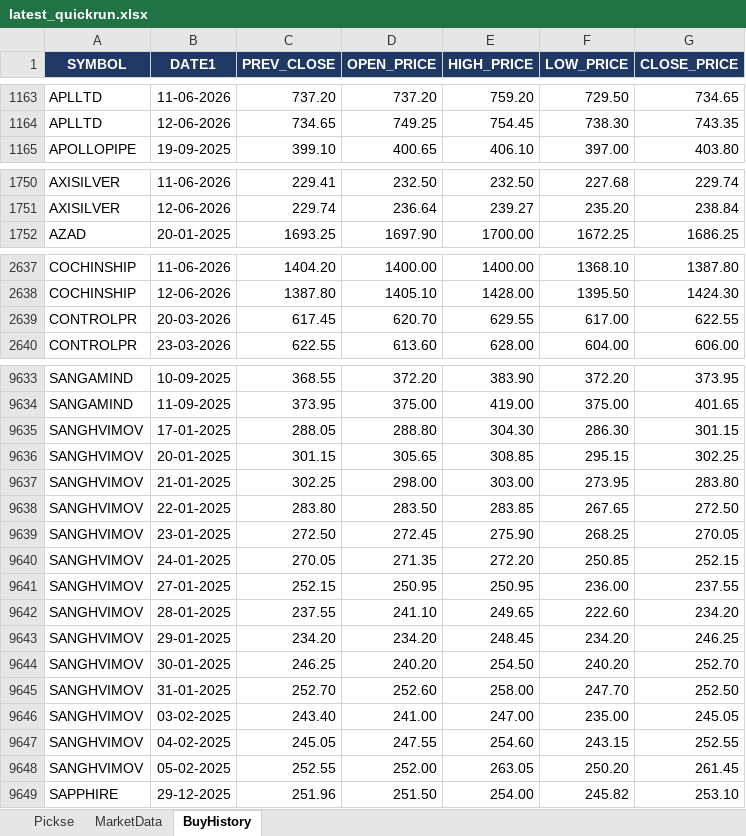
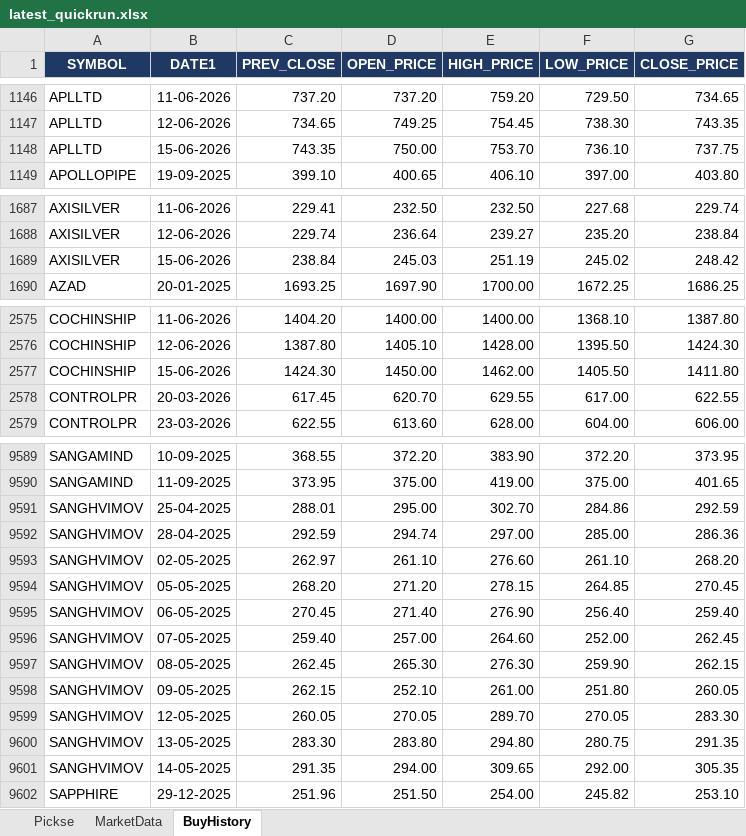
Before and after one commit to spurandhar0/nse-trading-simulation, an Excel workbook: output/latest_quickrun.xlsx, sheet BuyHistory, drawn as a sheet; only a part is shown, gaps mark what is left out; values as stored, in another font and other column widths than the file's, no borders; removed rows and columns are numbered as before the commit, all else as after; the diff covers the shown part only; the diff names each change by its address in the sheet, - before the commit and + after, or states it on an @@ line.

```diff
--- a/output/latest_quickrun.xlsx (sheet BuyHistory)
+++ b/output/latest_quickrun.xlsx (sheet BuyHistory)
+row 1148: APLLTD | 15-06-2026 | 743.35 | 750.00 | 753.70 | 736.10 | 737.75
+row 1689: AXISILVER | 15-06-2026 | 238.84 | 245.03 | 251.19 | 245.02 | 248.42
+row 2577: COCHINSHIP | 15-06-2026 | 1424.30 | 1450.00 | 1462.00 | 1405.50 | 1411.80
-row 9635: SANGHVIMOV | 17-01-2025 | 288.05 | 288.80 | 304.30 | 286.30 | 301.15
-row 9636: SANGHVIMOV | 20-01-2025 | 301.15 | 305.65 | 308.85 | 295.15 | 302.25
-row 9637: SANGHVIMOV | 21-01-2025 | 302.25 | 298.00 | 303.00 | 273.95 | 283.80
-row 9638: SANGHVIMOV | 22-01-2025 | 283.80 | 283.50 | 283.85 | 267.65 | 272.50
-row 9639: SANGHVIMOV | 23-01-2025 | 272.50 | 272.45 | 275.90 | 268.25 | 270.05
-row 9640: SANGHVIMOV | 24-01-2025 | 270.05 | 271.35 | 272.20 | 250.85 | 252.15
-row 9641: SANGHVIMOV | 27-01-2025 | 252.15 | 250.95 | 250.95 | 236.00 | 237.55
-row 9642: SANGHVIMOV | 28-01-2025 | 237.55 | 241.10 | 249.65 | 222.60 | 234.20
-row 9643: SANGHVIMOV | 29-01-2025 | 234.20 | 234.20 | 248.45 | 234.20 | 246.25
-row 9644: SANGHVIMOV | 30-01-2025 | 246.25 | 240.20 | 254.50 | 240.20 | 252.70
-row 9645: SANGHVIMOV | 31-01-2025 | 252.70 | 252.60 | 258.00 | 247.70 | 252.50
-row 9646: SANGHVIMOV | 03-02-2025 | 243.40 | 241.00 | 247.00 | 235.00 | 245.05
-row 9647: SANGHVIMOV | 04-02-2025 | 245.05 | 247.55 | 254.60 | 243.15 | 252.55
-row 9648: SANGHVIMOV | 05-02-2025 | 252.55 | 252.00 | 263.05 | 250.20 | 261.45
+row 9591: SANGHVIMOV | 25-04-2025 | 288.01 | 295.00 | 302.70 | 284.86 | 292.59
+row 9592: SANGHVIMOV | 28-04-2025 | 292.59 | 294.74 | 297.00 | 285.00 | 286.36
+row 9593: SANGHVIMOV | 02-05-2025 | 262.97 | 261.10 | 276.60 | 261.10 | 268.20
+row 9594: SANGHVIMOV | 05-05-2025 | 268.20 | 271.20 | 278.15 | 264.85 | 270.45
+row 9595: SANGHVIMOV | 06-05-2025 | 270.45 | 271.40 | 276.90 | 256.40 | 259.40
+row 9596: SANGHVIMOV | 07-05-2025 | 259.40 | 257.00 | 264.60 | 252.00 | 262.45
+row 9597: SANGHVIMOV | 08-05-2025 | 262.45 | 265.30 | 276.30 | 259.90 | 262.15
+row 9598: SANGHVIMOV | 09-05-2025 | 262.15 | 252.10 | 261.00 | 251.80 | 260.05
+row 9599: SANGHVIMOV | 12-05-2025 | 260.05 | 270.05 | 289.70 | 270.05 | 283.30
+row 9600: SANGHVIMOV | 13-05-2025 | 283.30 | 283.80 | 294.80 | 280.75 | 291.35
+row 9601: SANGHVIMOV | 14-05-2025 | 291.35 | 294.00 | 309.65 | 292.00 | 305.35
```
Also changed, not shown: 33 added rows and 104 removed rows elsewhere in this sheet, sheet Pickse, sheet MarketData.
